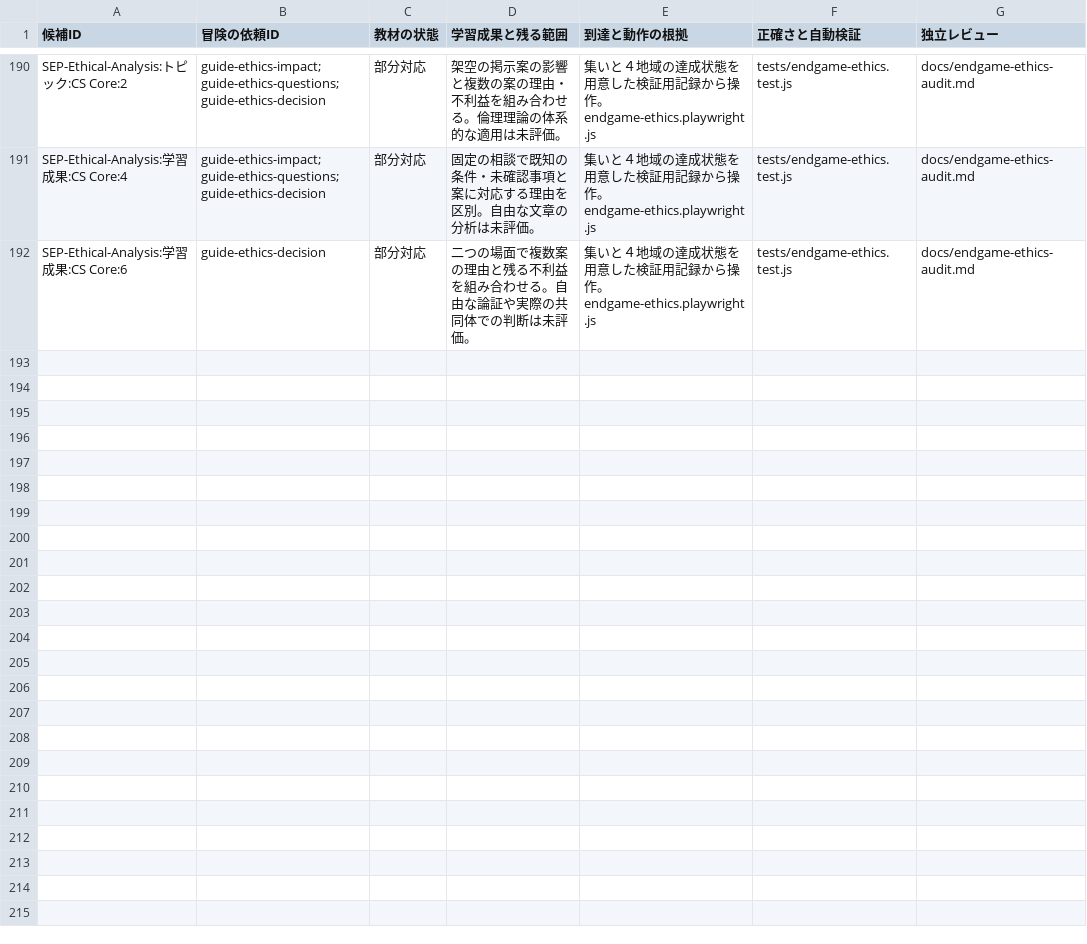
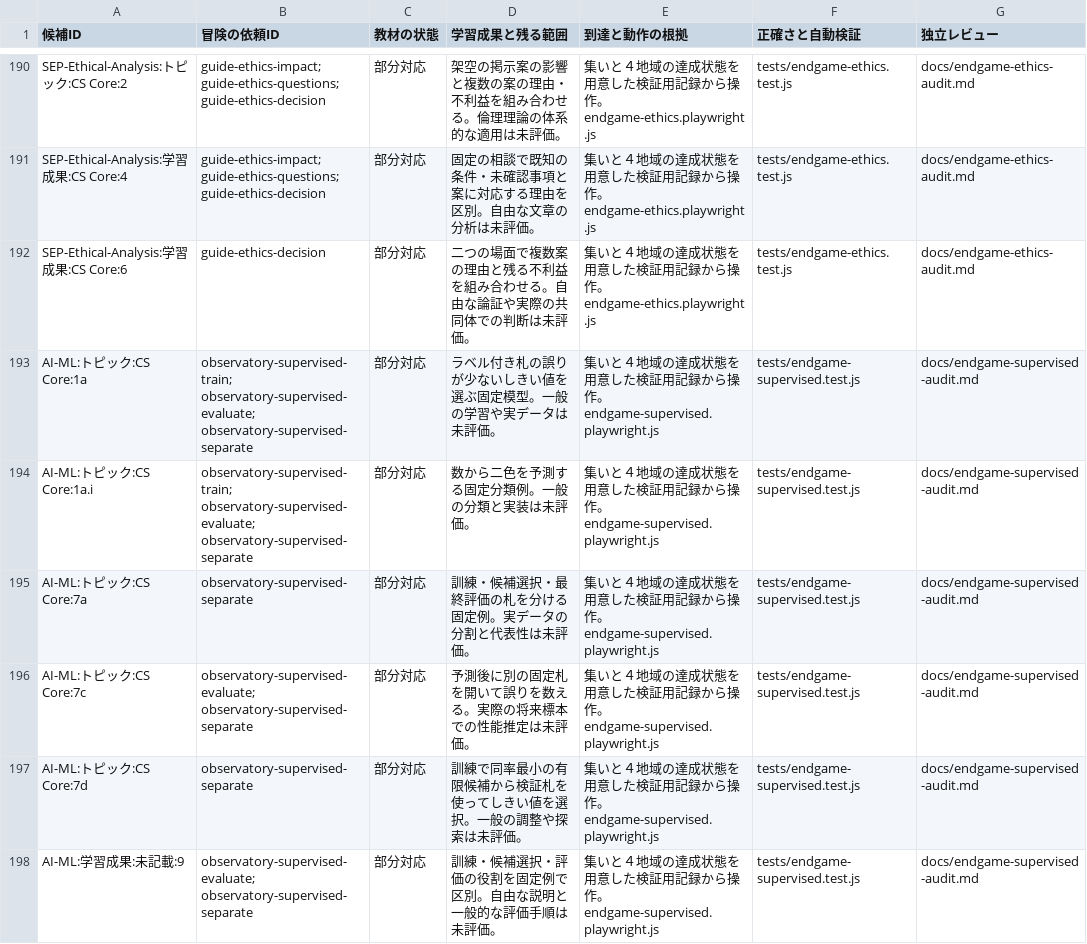
Before and after one commit to nodchip/CSQuest, a CSV file: docs/adventure-curriculum-assessment.csv, drawn as a sheet; only a part is shown, gaps mark what is left out.

Commit message:
Add supervised learning evaluation quests

```diff
--- a/docs/adventure-curriculum-assessment.csv
+++ b/docs/adventure-curriculum-assessment.csv
@@ -192 +192,7 @@ SEP-Ethical-Analysis:学習成果:CS Core:4,guide-ethics-impact; guide-ethics-qu
 SEP-Ethical-Analysis:学習成果:CS Core:6,guide-ethics-decision,部分対応,二つの場面で複数案の理由と残る不利益を組み合わせる。自由な論証や実際の共同体での判断は未評価。,集いと４地域の達成状態を用意した検証用記録から操作。endgame-ethics.playwright.js,tests/endgame-ethics.test.js,docs/endgame-ethics-audit.md
+AI-ML:トピック:CS Core:1a,observatory-supervised-train; observatory-supervised-evaluate; observatory-supervised-separate,部分対応,ラベル付き札の誤りが少ないしきい値を選ぶ固定模型。一般の学習や実データは未評価。,集いと４地域の達成状態を用意した検証用記録から操作。endgame-supervised.playwright.js,tests/endgame-supervised.test.js,docs/endgame-supervised-audit.md
+AI-ML:トピック:CS Core:1a.i,observatory-supervised-train; observatory-supervised-evaluate; observatory-supervised-separate,部分対応,数から二色を予測する固定分類例。一般の分類と実装は未評価。,集いと４地域の達成状態を用意した検証用記録から操作。endgame-supervised.playwright.js,tests/endgame-supervised.test.js,docs/endgame-supervised-audit.md
+AI-ML:トピック:CS Core:7a,observatory-supervised-separate,部分対応,訓練・候補選択・最終評価の札を分ける固定例。実データの分割と代表性は未評価。,集いと４地域の達成状態を用意した検証用記録から操作。endgame-supervised.playwright.js,tests/endgame-supervised.test.js,docs/endgame-supervised-audit.md
+AI-ML:トピック:CS Core:7c,observatory-supervised-evaluate; observatory-supervised-separate,部分対応,予測後に別の固定札を開いて誤りを数える。実際の将来標本での性能推定は未評価。,集いと４地域の達成状態を用意した検証用記録から操作。endgame-supervised.playwright.js,tests/endgame-supervised.test.js,docs/endgame-supervised-audit.md
+AI-ML:トピック:CS Core:7d,observatory-supervised-separate,部分対応,訓練で同率最小の有限候補から検証札を使ってしきい値を選択。一般の調整や探索は未評価。,集いと４地域の達成状態を用意した検証用記録から操作。endgame-supervised.playwright.js,tests/endgame-supervised.test.js,docs/endgame-supervised-audit.md
+AI-ML:学習成果:未記載:9,observatory-supervised-evaluate; observatory-supervised-separate,部分対応,訓練・候補選択・評価の役割を固定例で区別。自由な説明と一般的な評価手順は未評価。,集いと４地域の達成状態を用意した検証用記録から操作。endgame-supervised.playwright.js,tests/endgame-supervised.test.js,docs/endgame-supervised-audit.md
```
Also changed, not shown: 7 other files.
